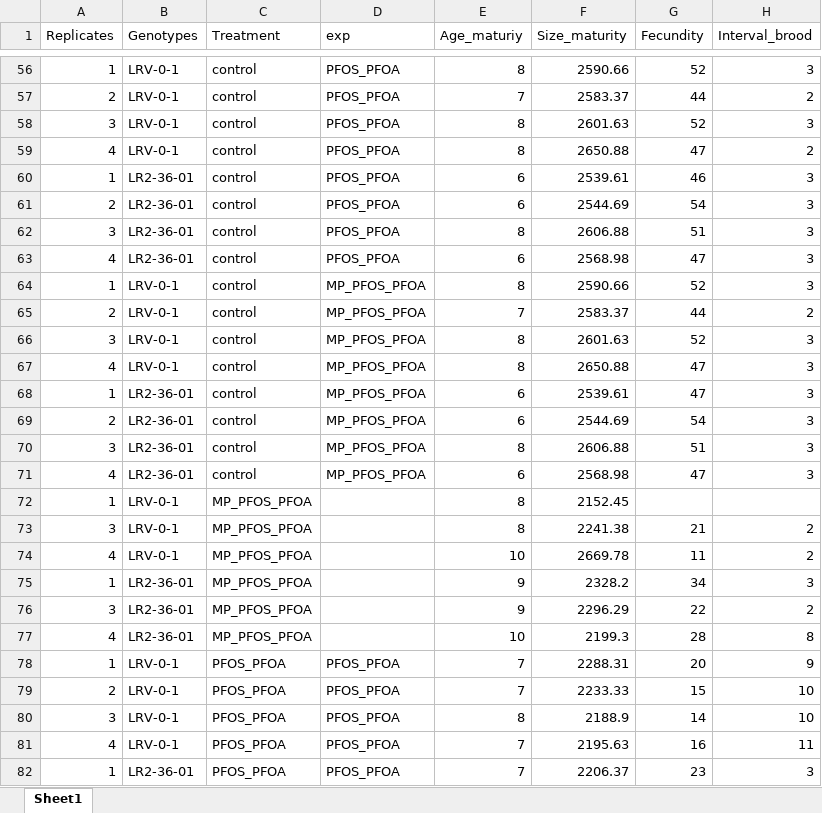
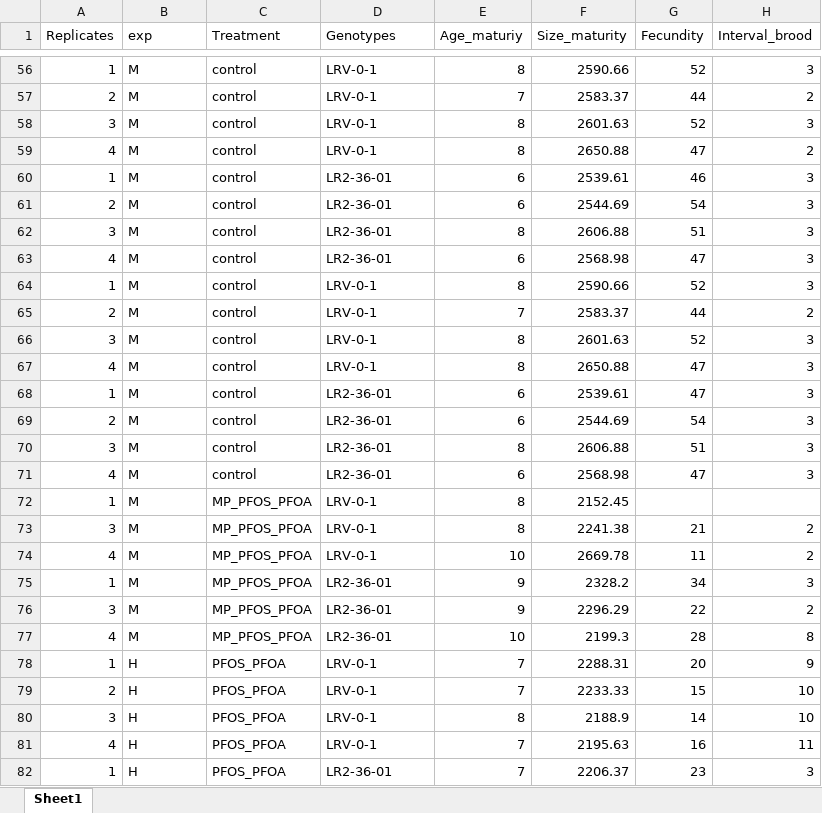
Before and after one commit to madbullahi/life-history-traits-analysis, an Excel workbook: All.xlsx, sheet Sheet1, drawn as a sheet; only a part is shown, gaps mark what is left out; values as stored, in another font and other column widths than the file's, no borders; the diff covers the shown part only; the diff names each change by its address in the sheet, - before the commit and + after, or states it on an @@ line.

```diff
--- a/All.xlsx (sheet Sheet1)
+++ b/All.xlsx (sheet Sheet1)
-B1: Genotypes
+B1: exp
-D1: exp
+D1: Genotypes
-B56:B59 (exp): LRV-0-1
+B56:B59 (exp): M
-D56:D59 (Genotypes): PFOS_PFOA
+D56:D59 (Genotypes): LRV-0-1
-B60:B63 (exp): LR2-36-01
+B60:B63 (exp): M
-D60:D63 (Genotypes): PFOS_PFOA
+D60:D63 (Genotypes): LR2-36-01
-B64:B67 (exp): LRV-0-1
+B64:B67 (exp): M
-D64:D67 (Genotypes): MP_PFOS_PFOA
+D64:D67 (Genotypes): LRV-0-1
-B68:B71 (exp): LR2-36-01
+B68:B71 (exp): M
-D68:D71 (Genotypes): MP_PFOS_PFOA
+D68:D71 (Genotypes): LR2-36-01
-B72:B74 (exp): LRV-0-1
+B72:B74 (exp): M
-D72:D74 (Genotypes): (empty)
+D72:D74 (Genotypes): LRV-0-1
-B75:B77 (exp): LR2-36-01
+B75:B77 (exp): M
-D75:D77 (Genotypes): (empty)
+D75:D77 (Genotypes): LR2-36-01
-B78:B81 (exp): LRV-0-1
+B78:B81 (exp): H
-D78:D81 (Genotypes): PFOS_PFOA
+D78:D81 (Genotypes): LRV-0-1
-B82 (exp): LR2-36-01
+B82 (exp): H
-D82 (Genotypes): PFOS_PFOA
+D82 (Genotypes): LR2-36-01
```
Also changed, not shown: 130 edited cells elsewhere in this sheet.
